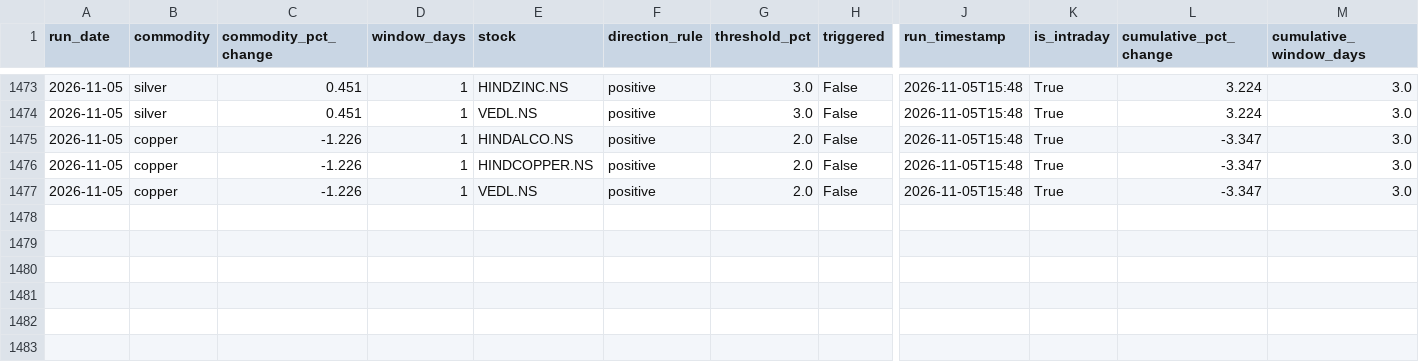
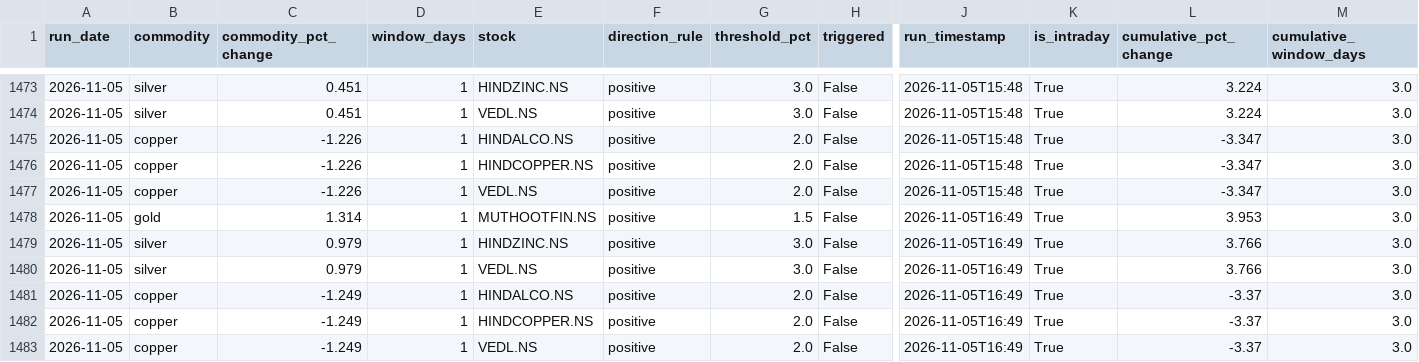
Before and after one commit to night-blossoms/stks-watcher, a CSV file: signals_log.csv, drawn as a sheet; only a part is shown, gaps mark what is left out; rows hold the shown columns only; the diff names each change by its address in the sheet, - before the commit and + after, or states it on an @@ line.

```diff
--- a/signals_log.csv
+++ b/signals_log.csv
+row 1478: 2026-11-05 | gold | 1.314 | 1 | MUTHOOTFIN.NS | positive | 1.5 | False | 2026-11-05T16:49 | True | 3.953 | 3.0
+row 1479: 2026-11-05 | silver | 0.979 | 1 | HINDZINC.NS | positive | 3.0 | False | 2026-11-05T16:49 | True | 3.766 | 3.0
+row 1480: 2026-11-05 | silver | 0.979 | 1 | VEDL.NS | positive | 3.0 | False | 2026-11-05T16:49 | True | 3.766 | 3.0
+row 1481: 2026-11-05 | copper | -1.249 | 1 | HINDALCO.NS | positive | 2.0 | False | 2026-11-05T16:49 | True | -3.37 | 3.0
+row 1482: 2026-11-05 | copper | -1.249 | 1 | HINDCOPPER.NS | positive | 2.0 | False | 2026-11-05T16:49 | True | -3.37 | 3.0
+row 1483: 2026-11-05 | copper | -1.249 | 1 | VEDL.NS | positive | 2.0 | False | 2026-11-05T16:49 | True | -3.37 | 3.0
```
Also changed, not shown: 1 other file.
